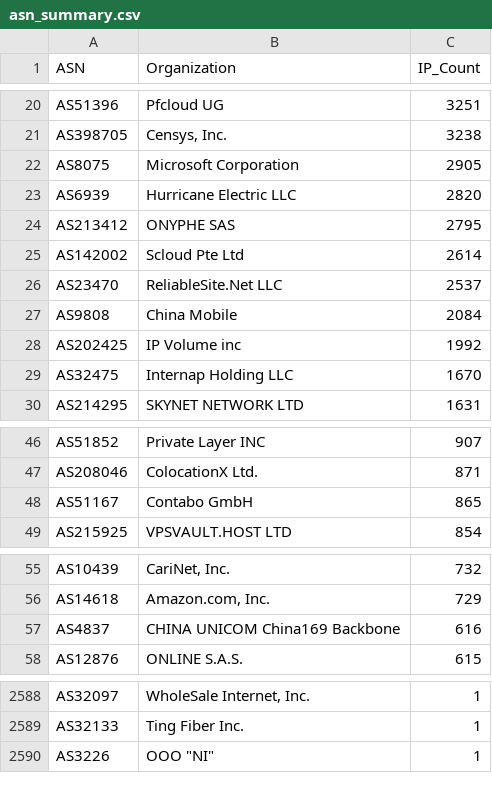
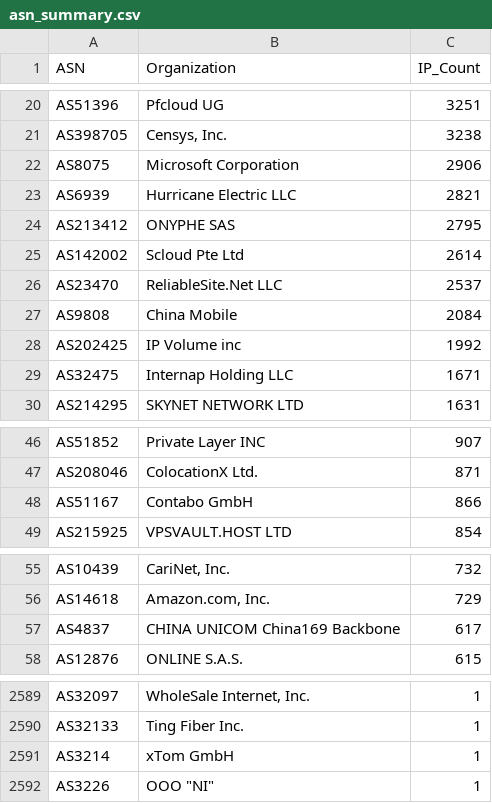
Before and after one commit to BlacKSnowDot0/packetsdatabase-db, a CSV file: asn_summary.csv, drawn as a sheet; only a part is shown, gaps mark what is left out; the diff covers the shown part only.

```diff
--- a/asn_summary.csv
+++ b/asn_summary.csv
@@ -21,4 +21,4 @@ ASN,Organization,IP_Count
 "AS398705","Censys, Inc.",3238
-"AS8075","Microsoft Corporation",2905
-"AS6939","Hurricane Electric LLC",2820
+"AS8075","Microsoft Corporation",2906
+"AS6939","Hurricane Electric LLC",2821
 "AS213412","ONYPHE SAS",2795
@@ -28,3 +28,3 @@ ASN,Organization,IP_Count
 "AS202425","IP Volume inc",1992
-"AS32475","Internap Holding LLC",1670
+"AS32475","Internap Holding LLC",1671
 "AS214295","SKYNET NETWORK LTD",1631
@@ -47,3 +47,3 @@ ASN,Organization,IP_Count
 "AS208046","ColocationX Ltd.",871
-"AS51167","Contabo GmbH",865
+"AS51167","Contabo GmbH",866
 "AS215925","VPSVAULT.HOST LTD",854
@@ -56,3 +56,3 @@ ASN,Organization,IP_Count
 "AS14618","Amazon.com, Inc.",729
-"AS4837","CHINA UNICOM China169 Backbone",616
+"AS4837","CHINA UNICOM China169 Backbone",617
 "AS12876","ONLINE S.A.S.",615
@@ -2589,2 +2590,3 @@ ASN,Organization,IP_Count
 "AS32133","Ting Fiber Inc.",1
+"AS3214","xTom GmbH",1
 "AS3226","OOO ""NI""",1
```
Also changed, not shown: 3 added rows, 2 removed rows and 8 edited cells elsewhere in this file, 5 other files.
